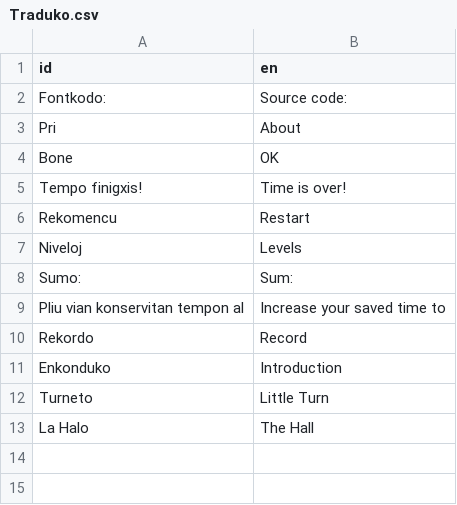
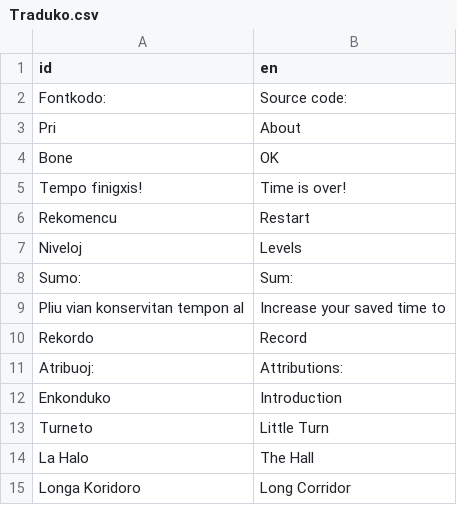
Before and after one commit to HassanHeydariNasab/trans, a CSV file: Traduko.csv, drawn as a sheet; the diff names each change by its address in the sheet, - before the commit and + after, or states it on an @@ line.

```diff
--- a/Traduko.csv
+++ b/Traduko.csv
+row 11: Atribuoj: | Attributions:
+row 15: Longa Koridoro | Long Corridor
```
Also changed, not shown: 37 other files.
